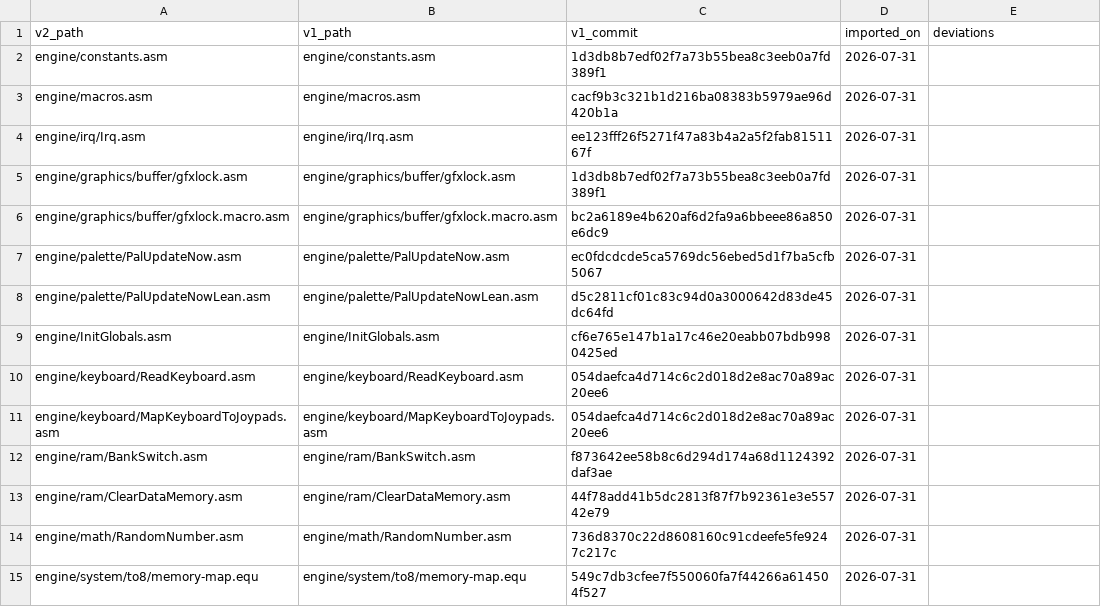
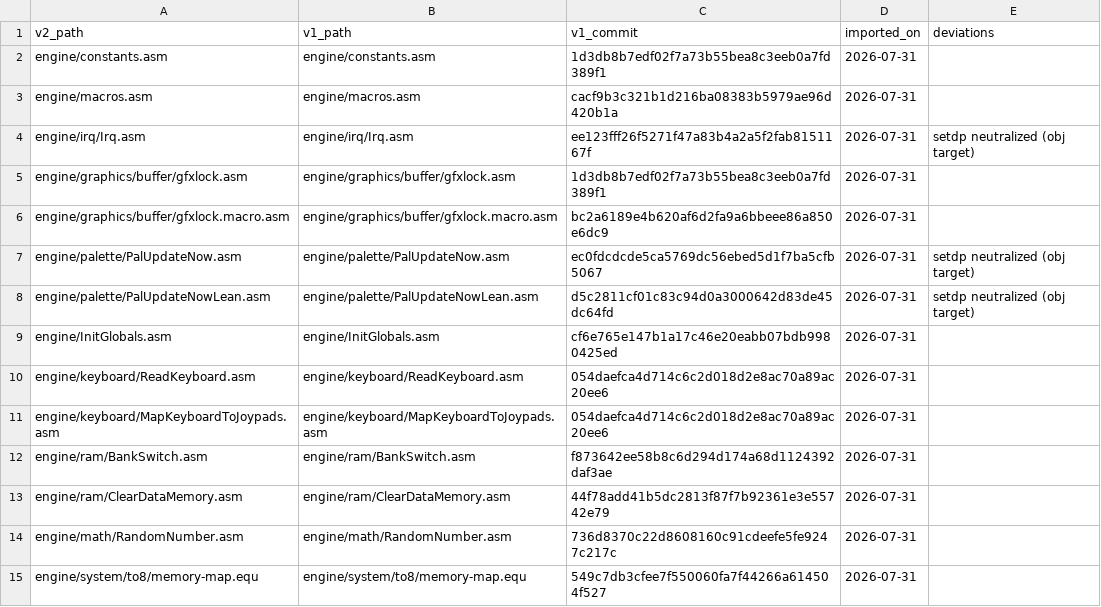
Before and after one commit to wide-dot/6809-game-builder, a CSV file: engine/v1-manifest.csv, drawn as a sheet.

```diff
--- a/engine/v1-manifest.csv
+++ b/engine/v1-manifest.csv
@@ -3,7 +3,7 @@ engine/constants.asm,engine/constants.asm,1d3db8b7edf02f7a73b55bea8c3eeb0a7fd389
 engine/macros.asm,engine/macros.asm,cacf9b3c321b1d216ba08383b5979ae96d420b1a,2026-07-31,
-engine/irq/Irq.asm,engine/irq/Irq.asm,ee123fff26f5271f47a83b4a2a5f2fab8151167f,2026-07-31,
+engine/irq/Irq.asm,engine/irq/Irq.asm,ee123fff26f5271f47a83b4a2a5f2fab8151167f,2026-07-31,setdp neutralized (obj target)
 engine/graphics/buffer/gfxlock.asm,engine/graphics/buffer/gfxlock.asm,1d3db8b7edf02f7a73b55bea8c3eeb0a7fd389f1,2026-07-31,
 engine/graphics/buffer/gfxlock.macro.asm,engine/graphics/buffer/gfxlock.macro.asm,bc2a6189e4b620af6d2fa9a6bbeee86a850e6dc9,2026-07-31,
-engine/palette/PalUpdateNow.asm,engine/palette/PalUpdateNow.asm,ec0fdcdcde5ca5769dc56ebed5d1f7ba5cfb5067,2026-07-31,
-engine/palette/PalUpdateNowLean.asm,engine/palette/PalUpdateNowLean.asm,d5c2811cf01c83c94d0a3000642d83de45dc64fd,2026-07-31,
+engine/palette/PalUpdateNow.asm,engine/palette/PalUpdateNow.asm,ec0fdcdcde5ca5769dc56ebed5d1f7ba5cfb5067,2026-07-31,setdp neutralized (obj target)
+engine/palette/PalUpdateNowLean.asm,engine/palette/PalUpdateNowLean.asm,d5c2811cf01c83c94d0a3000642d83de45dc64fd,2026-07-31,setdp neutralized (obj target)
 engine/InitGlobals.asm,engine/InitGlobals.asm,cf6e765e147b1a17c46e20eabb07bdb9980425ed,2026-07-31,
```
Also changed, not shown: 6 other files.
